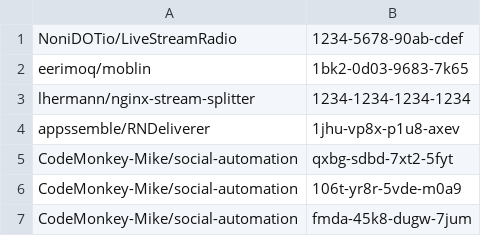
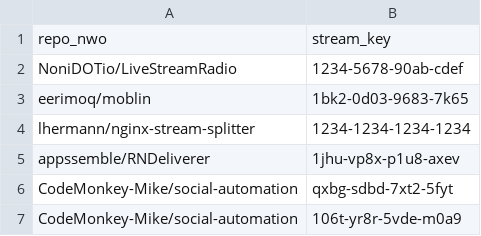
Before and after one commit to Windows81/YouTube-Live-Key-Repository-2026-05-16, a CSV file: test-keys.csv, drawn as a sheet; only a part is shown; the shorter side is filled out with more unchanged rows.

Commit message:
Update test-keys.csv

```diff
--- a/test-keys.csv
+++ b/test-keys.csv
@@ -1 +1,2 @@
+repo_nwo,stream_key
 NoniDOTio/LiveStreamRadio,1234-5678-90ab-cdef
```
